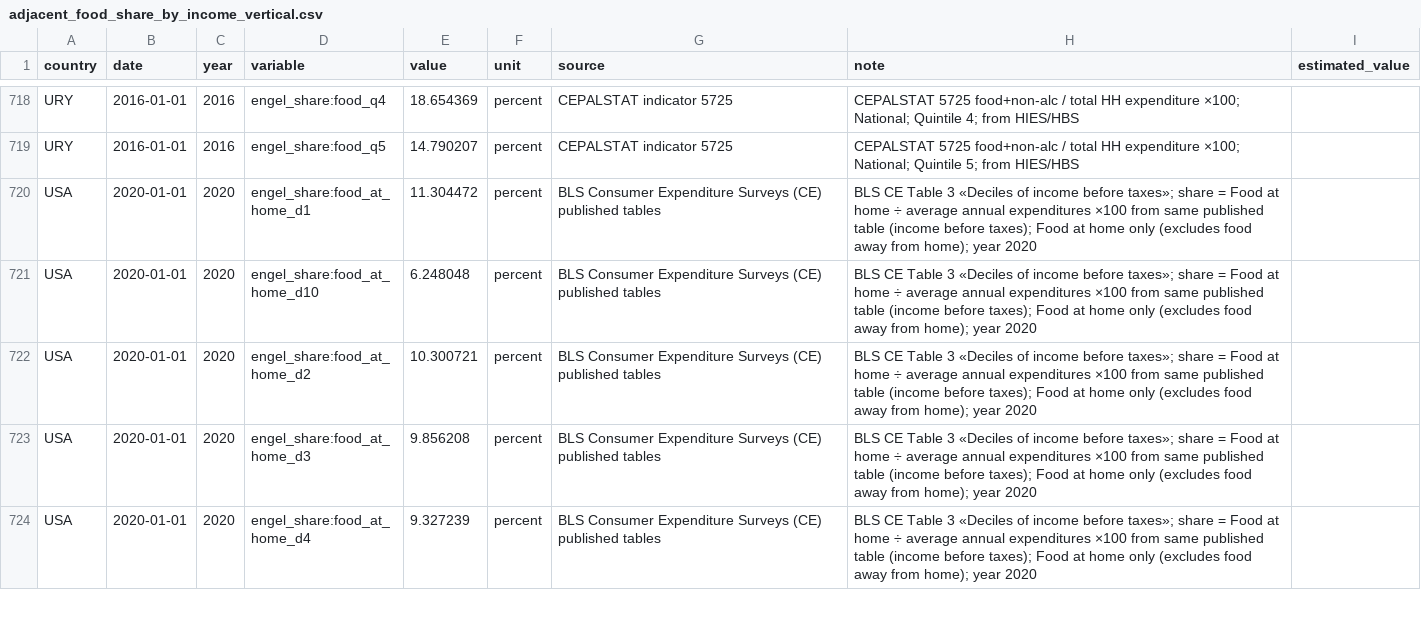
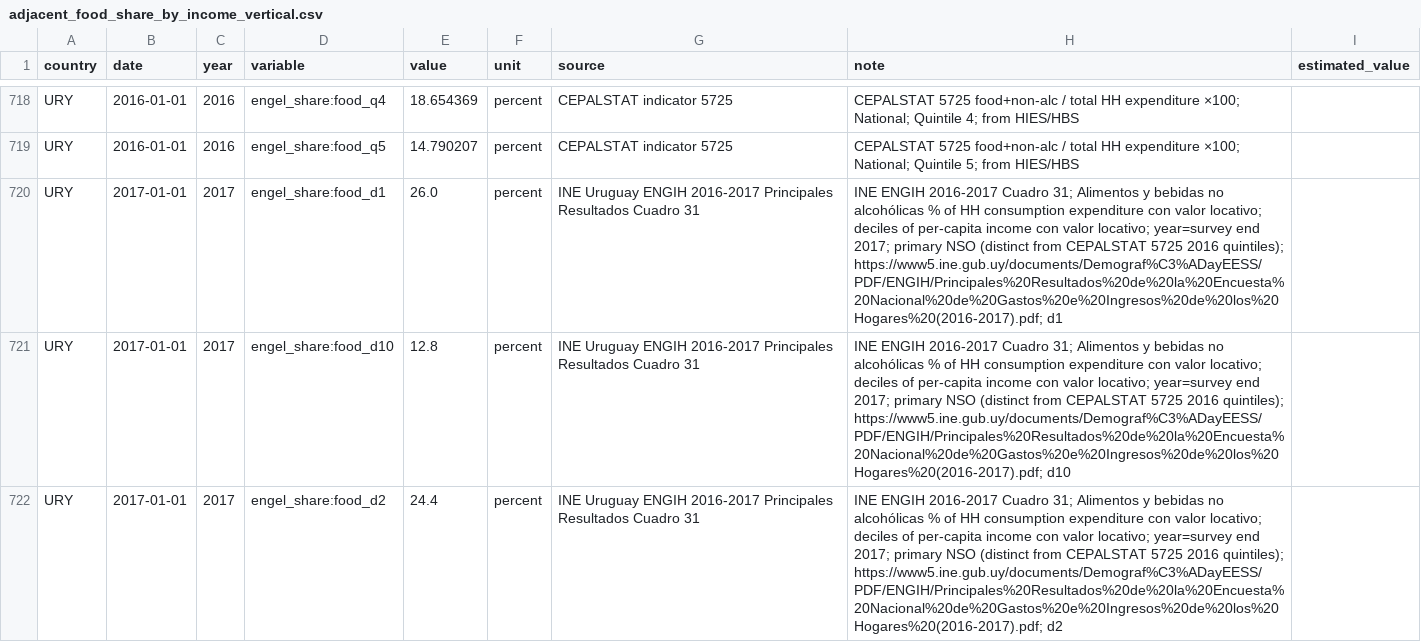
Before and after one commit to myon-bioinformatics/Aoi, a CSV file: research/staple-price-survey/adjacent_food_share_by_income/adjacent_food_share_by_income_vertical.csv, drawn as a sheet; only a part is shown, gaps mark what is left out; the shorter side is filled out with more unchanged rows; the diff covers the shown part only; the diff names each change by its address in the sheet, - before the commit and + after, or states it on an @@ line.

Commit message:
Add URY/JOR/MDA urban-rural food Engel + URY INE food deciles
URY INE ENGIH 2016-17 Cuadro 27 Montevideo/Interior; JOR DOS HEIS 2013
Table 4.25; MDA NBS CBGC 2024–2025. URY Cuadro 31 food_d1–d10 alongside
CEPALSTAT quintiles. estimated_value empty.

```diff
--- a/research/staple-price-survey/adjacent_food_share_by_income/adjacent_food_share_by_income_vertical.csv
+++ b/research/staple-price-survey/adjacent_food_share_by_income/adjacent_food_share_by_income_vertical.csv
+row 720: URY | 2017-01-01 | 2017 | engel_share:food_d1 | 26.0 | percent | INE Uruguay ENGIH 2016-2017 Principales Resultados Cuadro 31 | INE ENGIH 2016-2017 Cuadro 31; Alimentos y bebidas no alcohólicas % of HH consumption expenditure con valor locativo; deciles of per-capita income con valor locativo; year=survey end 2017; primary NSO (distinct from CEPALSTAT 5725 2016 quintiles); https://www5.ine.gub.uy/documents/Demograf%C3%ADayEESS/PDF/ENGIH/Principales%20Resultados%20de%20la%20Encuesta%20Nacional%20de%20Gastos%20e%20Ingresos%20de%20los%20Hogares%20(2016-2017).pdf; d1
+row 721: URY | 2017-01-01 | 2017 | engel_share:food_d10 | 12.8 | percent | INE Uruguay ENGIH 2016-2017 Principales Resultados Cuadro 31 | INE ENGIH 2016-2017 Cuadro 31; Alimentos y bebidas no alcohólicas % of HH consumption expenditure con valor locativo; deciles of per-capita income con valor locativo; year=survey end 2017; primary NSO (distinct from CEPALSTAT 5725 2016 quintiles); https://www5.ine.gub.uy/documents/Demograf%C3%ADayEESS/PDF/ENGIH/Principales%20Resultados%20de%20la%20Encuesta%20Nacional%20de%20Gastos%20e%20Ingresos%20de%20los%20Hogares%20(2016-2017).pdf; d10
+row 722: URY | 2017-01-01 | 2017 | engel_share:food_d2 | 24.4 | percent | INE Uruguay ENGIH 2016-2017 Principales Resultados Cuadro 31 | INE ENGIH 2016-2017 Cuadro 31; Alimentos y bebidas no alcohólicas % of HH consumption expenditure con valor locativo; deciles of per-capita income con valor locativo; year=survey end 2017; primary NSO (distinct from CEPALSTAT 5725 2016 quintiles); https://www5.ine.gub.uy/documents/Demograf%C3%ADayEESS/PDF/ENGIH/Principales%20Resultados%20de%20la%20Encuesta%20Nacional%20de%20Gastos%20e%20Ingresos%20de%20los%20Hogares%20(2016-2017).pdf; d2
```
Also changed, not shown: 7 added rows elsewhere in this file, research/staple-price-survey/adjacent_food_share_by_income/_coverage_by_country.csv, research/staple-price-survey/adjacent_food_share_urban_rural/_coverage_by_country.csv, 11 other files.
